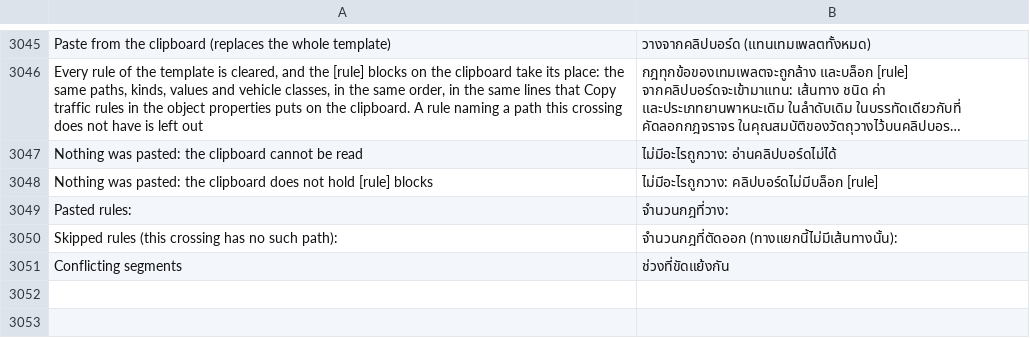
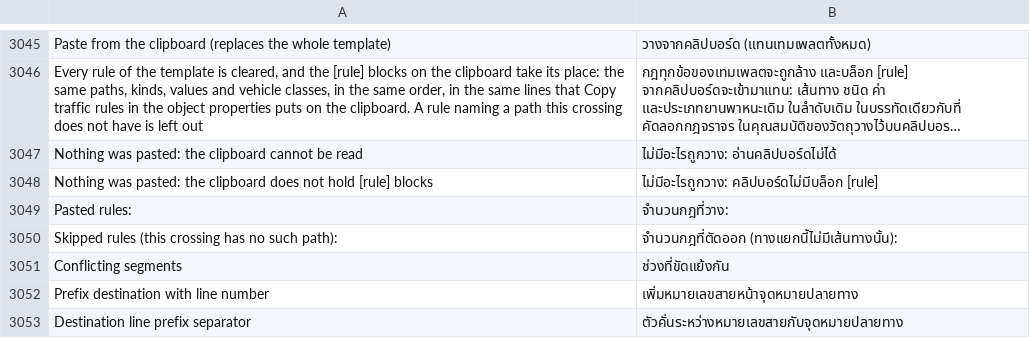
Before and after one commit to yumin278/openMapper, a TSV file: locales/th.tsv, drawn as a sheet; only a part is shown, gaps mark what is left out; long unchanged cells end in …; the diff names each change by its address in the sheet, - before the commit and + after, or states it on an @@ line.

Commit message:
Translate the destination prefix button and separator setting in all interface languages

```diff
--- a/locales/th.tsv
+++ b/locales/th.tsv
+row 3052: Prefix destination with line number | เพิ่มหมายเลขสายหน้าจุดหมายปลายทาง
+row 3053: Destination line prefix separator | ตัวคั่นระหว่างหมายเลขสายกับจุดหมายปลายทาง
```
Also changed, not shown: locales/be.tsv, locales/fr.tsv, 23 other files.
